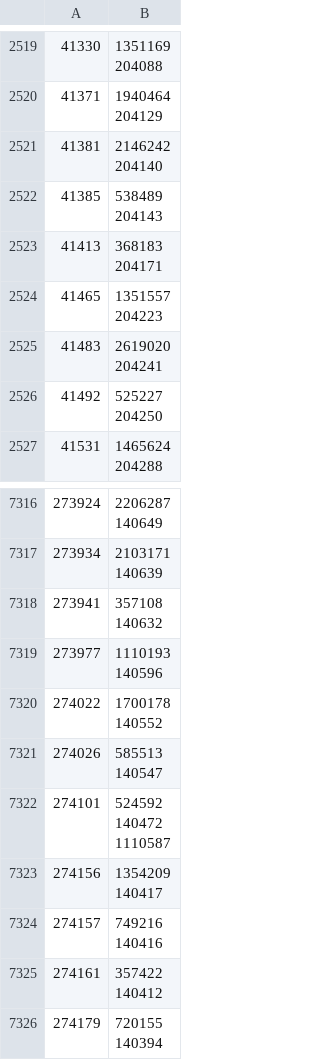
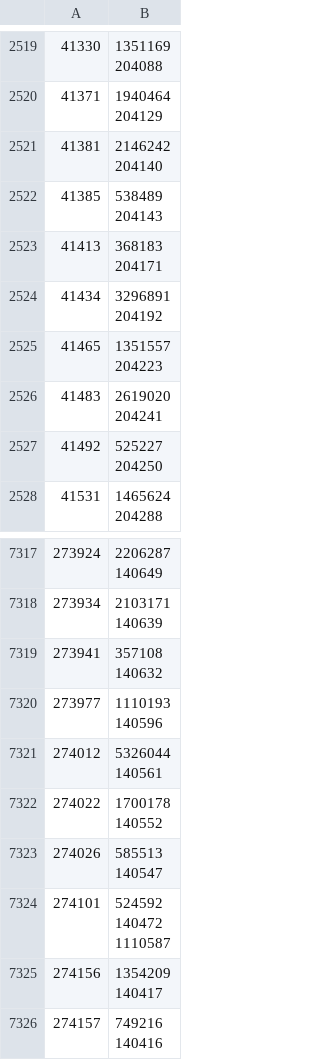
Before and after one commit to dedyk/JapaneseDictionaryWeb, a CSV file: db/sentences_groups.csv, drawn as a sheet; only a part is shown, gaps mark what is left out; the shorter side is filled out with more unchanged rows.

```diff
--- a/db/sentences_groups.csv
+++ b/db/sentences_groups.csv
@@ -6169,2 +6169,4 @@
 204171"
+41434,"3296891
+204192"
 41465,"1351557
@@ -16844,2 +16846,4 @@
 140596"
+274012,"5326044
+140561"
 274022,"1700178
```
Also changed, not shown: 2 other files.
